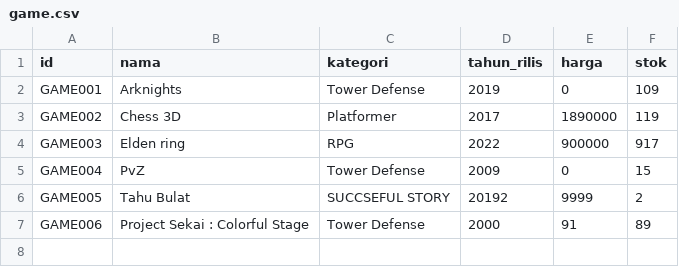
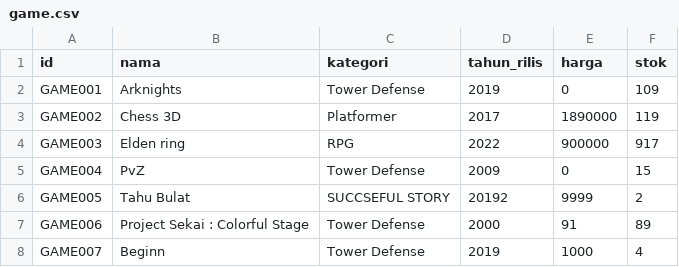
Before and after one commit to tubes-daspro-k10-2/bnmo, a CSV file: data/game.csv, drawn as a sheet; the diff names each change by its address in the sheet, - before the commit and + after, or states it on an @@ line.

```diff
--- a/data/game.csv
+++ b/data/game.csv
+row 8: GAME007 | Beginn | Tower Defense | 2019 | 1000 | 4
```
Also changed, not shown: 7 other files.
